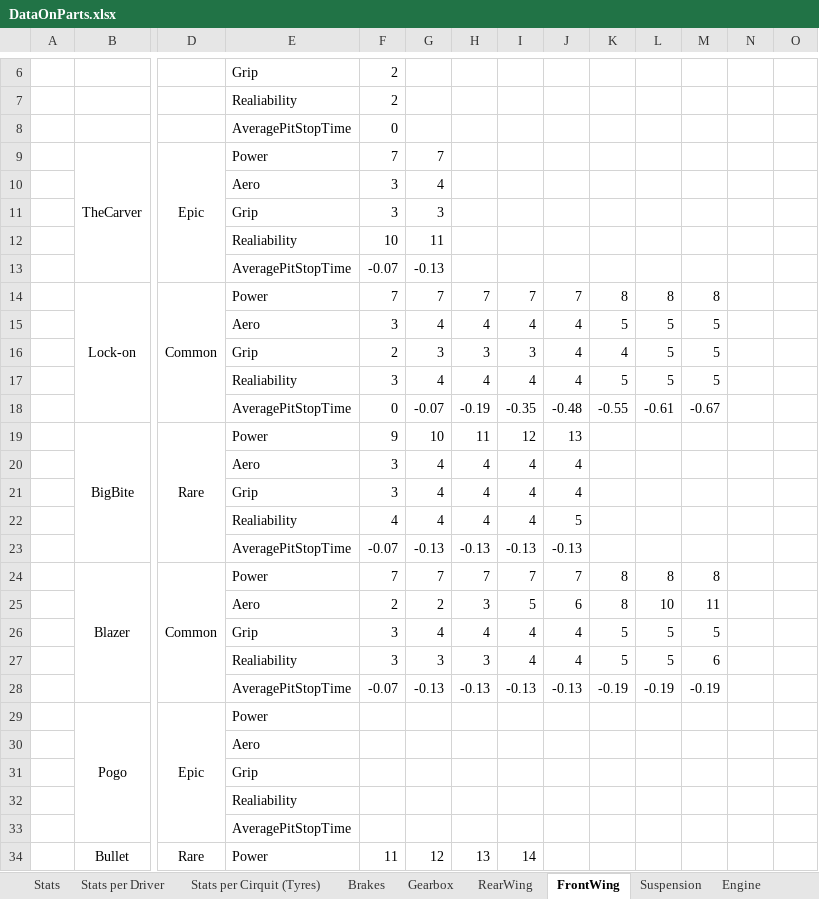
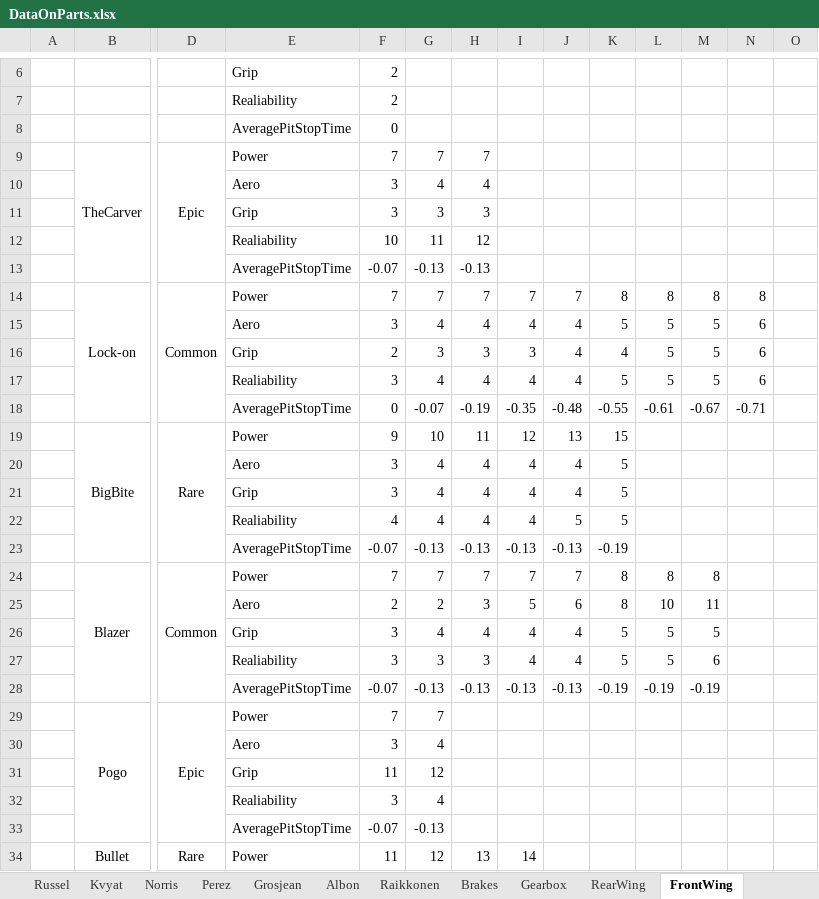
Before and after one commit to alekyr/F1ManagerOptimalConfiguration, an Excel workbook: DataOnParts.xlsx, sheet FrontWing, drawn as a sheet; only a part is shown, gaps mark what is left out; values as stored, in another font and other column widths than the file's, no borders; removed rows and columns are numbered as before the commit, all else as after; rows hold the shown columns only; the diff names each change by its address in the sheet, - before the commit and + after, or states it on an @@ line.

```diff
--- a/DataOnParts.xlsx (sheet FrontWing)
+++ b/DataOnParts.xlsx (sheet FrontWing)
-sheet tab: Stats per Driver
-sheet tab: Stats per Cirquit (Tyres)
+sheet tab: Russel
+sheet tab: Kvyat
+sheet tab: Norris
+sheet tab: Perez
+sheet tab: Grosjean
+sheet tab: Albon
+sheet tab: Raikkonen
-H9: (empty)
+H9: 7
-H10: (empty)
+H10: 4
-H11: (empty)
+H11: 3
-H12: (empty)
+H12: 12
-H13: (empty)
+H13: -0.13
-N14: (empty)
+N14: 8
-N15:N17: (empty)
+N15:N17: 6
-N18: (empty)
+N18: -0.71
-K19: (empty)
+K19: 15
-K20:K22: (empty)
+K20:K22: 5
-K23: (empty)
+K23: -0.19
-F29: (empty)
+F29: 7
-G29: (empty)
+G29: 7
-row 30:  |  |  | Aero
-row 31:  |  |  | Grip
-row 32:  |  |  | Realiability
-row 33:  |  |  | AveragePitStopTime
+row 30:  |  |  | Aero | 3 | 4
+row 31:  |  |  | Grip | 11 | 12
+row 32:  |  |  | Realiability | 3 | 4
+row 33:  |  |  | AveragePitStopTime | -0.07 | -0.13
```
Also changed, not shown: sheet Stats, sheet Gearbox, sheet Suspension, sheet RearWing, sheet Brakes, sheet Engine, formulas that keep their value, hidden cells, 1 other file.
